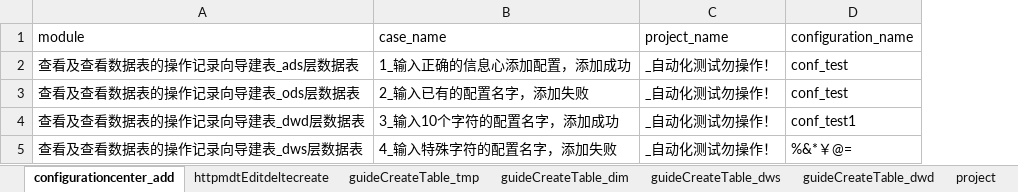
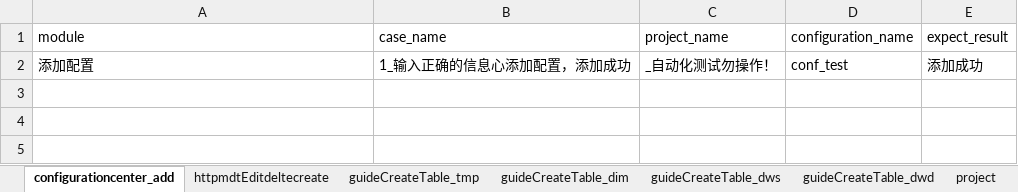
Before and after one commit to wmengchen/hufu_ui, an Excel workbook: database/虎符测试用例.xlsx, sheet configurationcenter_add, drawn as a sheet; values as stored, in another font and other column widths than the file's, no borders; removed rows and columns are numbered as before the commit, all else as after; the diff names each change by its address in the sheet, - before the commit and + after, or states it on an @@ line.

```diff
--- a/database/虎符测试用例.xlsx (sheet configurationcenter_add)
+++ b/database/虎符测试用例.xlsx (sheet configurationcenter_add)
+column E (expect_result), row 2: 添加成功
-A2 (module): 查看及查看数据表的操作记录向导建表_ads层数据表
+A2 (module): 添加配置
-row 3: 查看及查看数据表的操作记录向导建表_ods层数据表 | 2_输入已有的配置名字，添加失败 | _自动化测试勿操作！ | conf_test
-row 4: 查看及查看数据表的操作记录向导建表_dwd层数据表 | 3_输入10个字符的配置名字，添加成功 | _自动化测试勿操作！ | conf_test1
-row 5: 查看及查看数据表的操作记录向导建表_dws层数据表 | 4_输入特殊字符的配置名字，添加失败 | _自动化测试勿操作！ | %&*￥@=
```
Also changed, not shown: sheet Sheet3, 2 other files.
